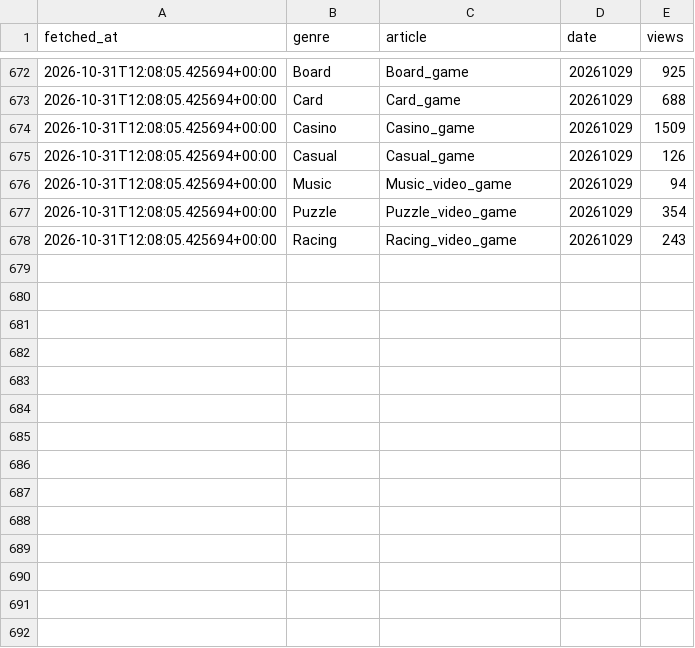
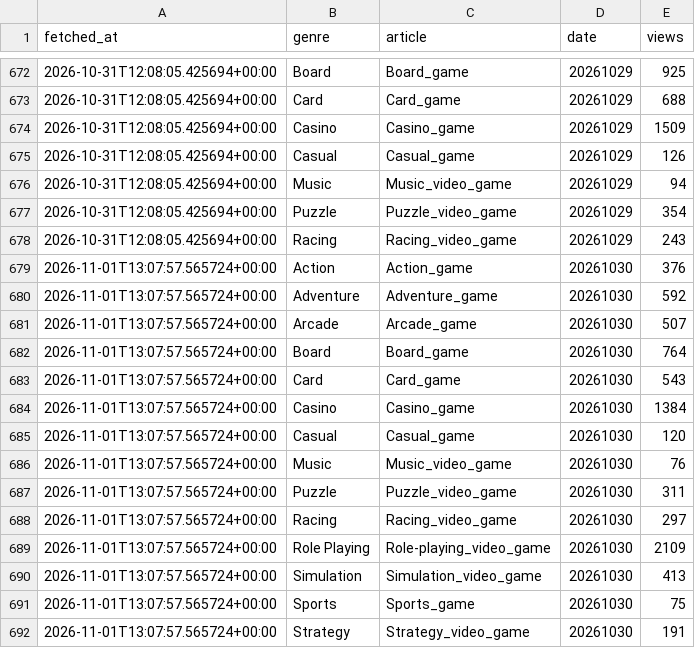
Before and after one commit to ozansarisoy/mobile-play-genre-metrics, a CSV file: data/wiki_pageviews.csv, drawn as a sheet; only a part is shown, gaps mark what is left out; the diff names each change by its address in the sheet, - before the commit and + after, or states it on an @@ line.

```diff
--- a/data/wiki_pageviews.csv
+++ b/data/wiki_pageviews.csv
+row 679: 2026-11-01T13:07:57.565724+00:00 | Action | Action_game | 20261030 | 376
+row 680: 2026-11-01T13:07:57.565724+00:00 | Adventure | Adventure_game | 20261030 | 592
+row 681: 2026-11-01T13:07:57.565724+00:00 | Arcade | Arcade_game | 20261030 | 507
+row 682: 2026-11-01T13:07:57.565724+00:00 | Board | Board_game | 20261030 | 764
+row 683: 2026-11-01T13:07:57.565724+00:00 | Card | Card_game | 20261030 | 543
+row 684: 2026-11-01T13:07:57.565724+00:00 | Casino | Casino_game | 20261030 | 1384
+row 685: 2026-11-01T13:07:57.565724+00:00 | Casual | Casual_game | 20261030 | 120
+row 686: 2026-11-01T13:07:57.565724+00:00 | Music | Music_video_game | 20261030 | 76
+row 687: 2026-11-01T13:07:57.565724+00:00 | Puzzle | Puzzle_video_game | 20261030 | 311
+row 688: 2026-11-01T13:07:57.565724+00:00 | Racing | Racing_video_game | 20261030 | 297
+row 689: 2026-11-01T13:07:57.565724+00:00 | Role Playing | Role-playing_video_game | 20261030 | 2109
+row 690: 2026-11-01T13:07:57.565724+00:00 | Simulation | Simulation_video_game | 20261030 | 413
+row 691: 2026-11-01T13:07:57.565724+00:00 | Sports | Sports_game | 20261030 | 75
+row 692: 2026-11-01T13:07:57.565724+00:00 | Strategy | Strategy_video_game | 20261030 | 191
```
Also changed, not shown: 2 other files.
